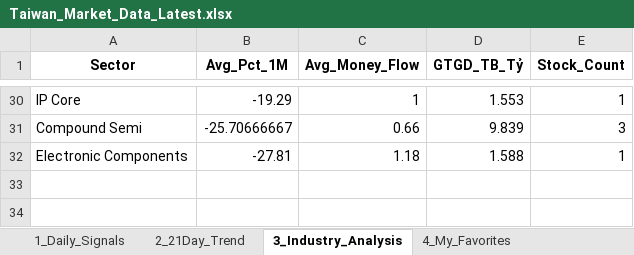
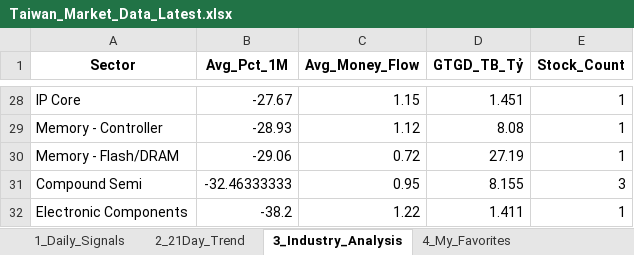
Before and after one commit to chipmoon/dashboard-tw, an Excel workbook: Taiwan_Market_Data_Latest.xlsx, sheet 3_Industry_Analysis, drawn as a sheet; only a part is shown, gaps mark what is left out; values as stored, in another font and other column widths than the file's, no borders; addresses are those after the commit; the diff covers the shown part only; the diff names each change by its address in the sheet, - before the commit and + after, or states it on an @@ line.

```diff
--- a/Taiwan_Market_Data_Latest.xlsx (sheet 3_Industry_Analysis)
+++ b/Taiwan_Market_Data_Latest.xlsx (sheet 3_Industry_Analysis)
-B28 (Avg_Pct_1M): -19.29
+B28 (Avg_Pct_1M): -27.67
-C28 (Avg_Money_Flow): 1
+C28 (Avg_Money_Flow): 1.15
-D28 (GTGD_TB_Tỷ): 1.553
+D28 (GTGD_TB_Tỷ): 1.451
+row 29: Memory - Controller | -28.93 | 1.12 | 8.08 | 1
+row 30: Memory - Flash/DRAM | -29.06 | 0.72 | 27.19 | 1
-B31 (Avg_Pct_1M): -25.70666667
+B31 (Avg_Pct_1M): -32.46333333
-C31 (Avg_Money_Flow): 0.66
+C31 (Avg_Money_Flow): 0.95
-D31 (GTGD_TB_Tỷ): 9.839
+D31 (GTGD_TB_Tỷ): 8.155
-B32 (Avg_Pct_1M): -27.81
+B32 (Avg_Pct_1M): -38.2
-C32 (Avg_Money_Flow): 1.18
+C32 (Avg_Money_Flow): 1.22
-D32 (GTGD_TB_Tỷ): 1.588
+D32 (GTGD_TB_Tỷ): 1.411
```
Also changed, not shown: 14 added rows, 16 removed rows and 35 edited cells elsewhere in this sheet, sheet 1_Daily_Signals, sheet 2_21Day_Trend, sheet 4_My_Favorites.
